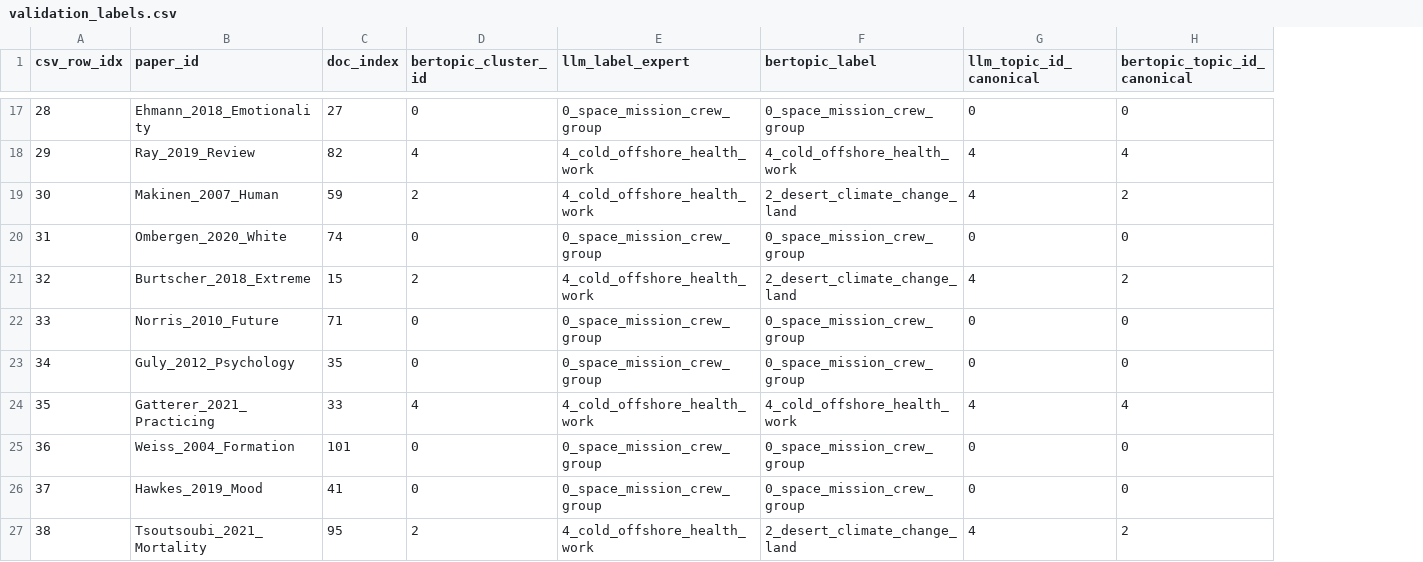
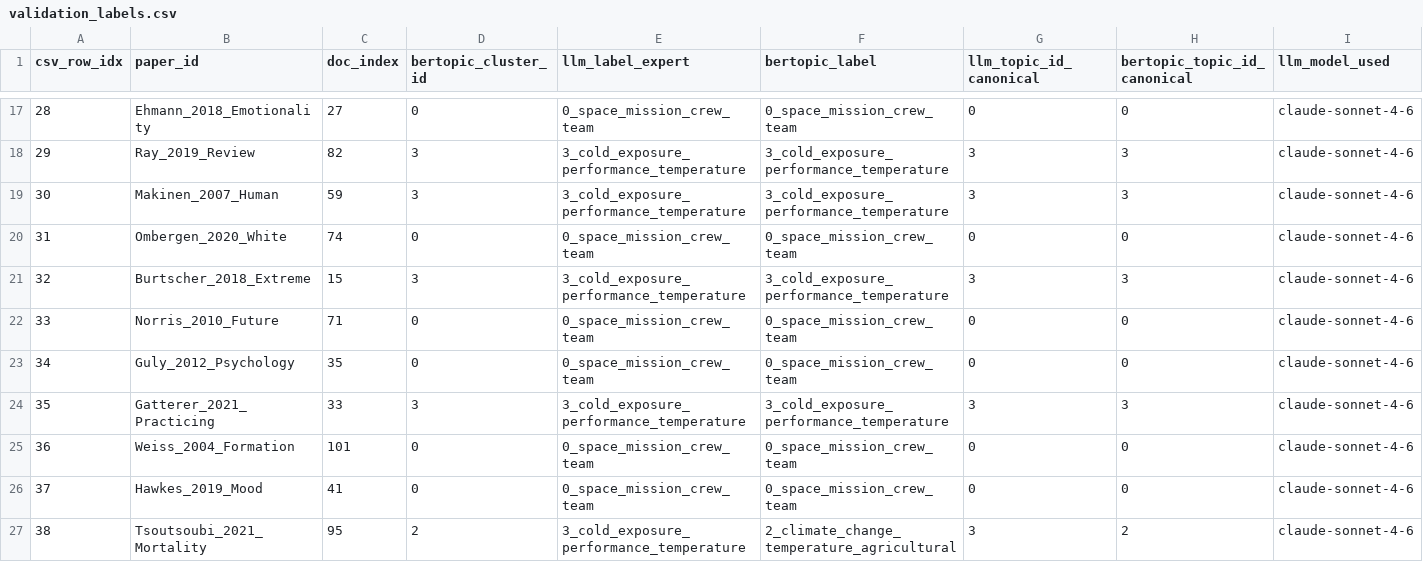
Before and after one commit to Aslmalki/NLP-to-Modeling-pipeline, a CSV file: outputs/validation/validation_labels.csv, drawn as a sheet; only a part is shown, gaps mark what is left out; the diff covers the shown part only; the diff names each change by its address in the sheet, - before the commit and + after, or states it on an @@ line.

```diff
--- a/outputs/validation/validation_labels.csv
+++ b/outputs/validation/validation_labels.csv
+column I (llm_model_used), rows 17-27: all claude-sonnet-4-6
-E17 (llm_label_expert): 0_space_mission_crew_group
+E17 (llm_label_expert): 0_space_mission_crew_team
-F17 (bertopic_label): 0_space_mission_crew_group
+F17 (bertopic_label): 0_space_mission_crew_team
-D18 (bertopic_cluster_id): 4
+D18 (bertopic_cluster_id): 3
-E18:E19 (llm_label_expert): 4_cold_offshore_health_work
+E18:E19 (llm_label_expert): 3_cold_exposure_performance_temperature
-F18 (bertopic_label): 4_cold_offshore_health_work
+F18 (bertopic_label): 3_cold_exposure_performance_temperature
-G18:G19 (llm_topic_id_canonical): 4
+G18:G19 (llm_topic_id_canonical): 3
-H18 (bertopic_topic_id_canonical): 4
+H18 (bertopic_topic_id_canonical): 3
-D19 (bertopic_cluster_id): 2
+D19 (bertopic_cluster_id): 3
-F19 (bertopic_label): 2_desert_climate_change_land
+F19 (bertopic_label): 3_cold_exposure_performance_temperature
-H19 (bertopic_topic_id_canonical): 2
+H19 (bertopic_topic_id_canonical): 3
-E20 (llm_label_expert): 0_space_mission_crew_group
+E20 (llm_label_expert): 0_space_mission_crew_team
-F20 (bertopic_label): 0_space_mission_crew_group
+F20 (bertopic_label): 0_space_mission_crew_team
-D21 (bertopic_cluster_id): 2
+D21 (bertopic_cluster_id): 3
-E21 (llm_label_expert): 4_cold_offshore_health_work
+E21 (llm_label_expert): 3_cold_exposure_performance_temperature
-F21 (bertopic_label): 2_desert_climate_change_land
+F21 (bertopic_label): 3_cold_exposure_performance_temperature
-G21 (llm_topic_id_canonical): 4
+G21 (llm_topic_id_canonical): 3
-H21 (bertopic_topic_id_canonical): 2
+H21 (bertopic_topic_id_canonical): 3
-E22:E23 (llm_label_expert): 0_space_mission_crew_group
+E22:E23 (llm_label_expert): 0_space_mission_crew_team
-F22:F23 (bertopic_label): 0_space_mission_crew_group
+F22:F23 (bertopic_label): 0_space_mission_crew_team
-D24 (bertopic_cluster_id): 4
+D24 (bertopic_cluster_id): 3
-E24 (llm_label_expert): 4_cold_offshore_health_work
+E24 (llm_label_expert): 3_cold_exposure_performance_temperature
-F24 (bertopic_label): 4_cold_offshore_health_work
+F24 (bertopic_label): 3_cold_exposure_performance_temperature
-G24 (llm_topic_id_canonical): 4
+G24 (llm_topic_id_canonical): 3
-H24 (bertopic_topic_id_canonical): 4
+H24 (bertopic_topic_id_canonical): 3
-E25:E26 (llm_label_expert): 0_space_mission_crew_group
+E25:E26 (llm_label_expert): 0_space_mission_crew_team
-F25:F26 (bertopic_label): 0_space_mission_crew_group
+F25:F26 (bertopic_label): 0_space_mission_crew_team
-E27 (llm_label_expert): 4_cold_offshore_health_work
+E27 (llm_label_expert): 3_cold_exposure_performance_temperature
-F27 (bertopic_label): 2_desert_climate_change_land
+F27 (bertopic_label): 2_climate_change_temperature_agricultural
-G27 (llm_topic_id_canonical): 4
+G27 (llm_topic_id_canonical): 3
```
Also changed, not shown: 152 edited cells elsewhere in this file, 8 other files.
